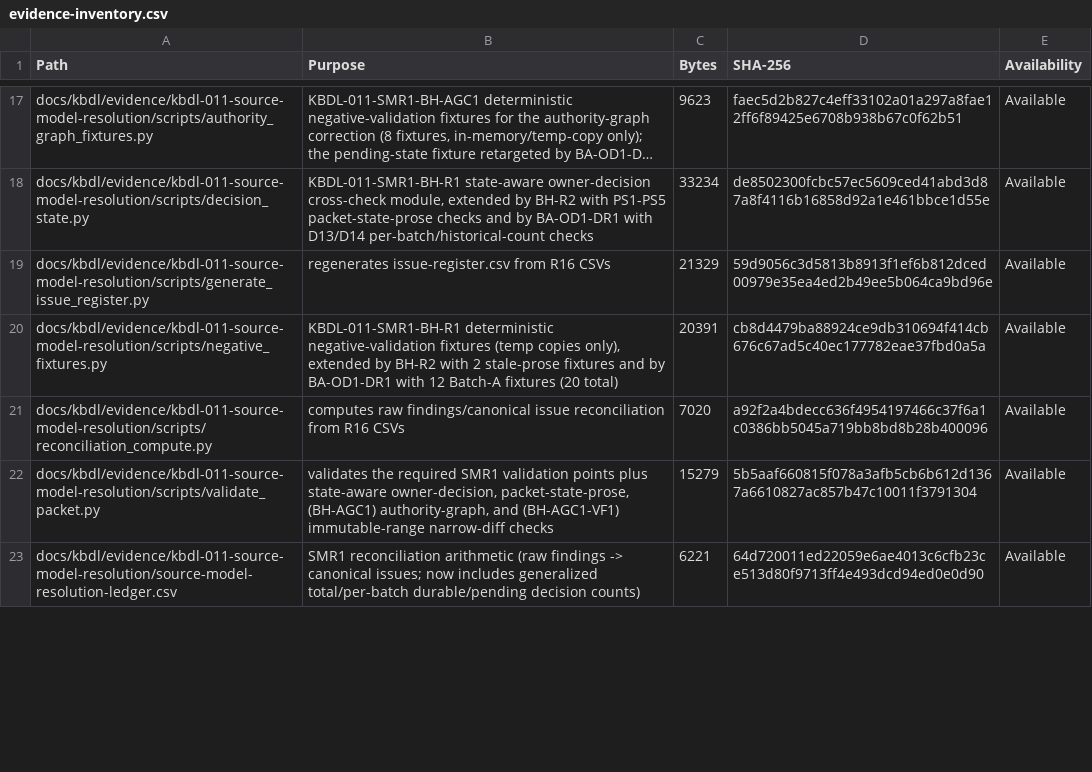
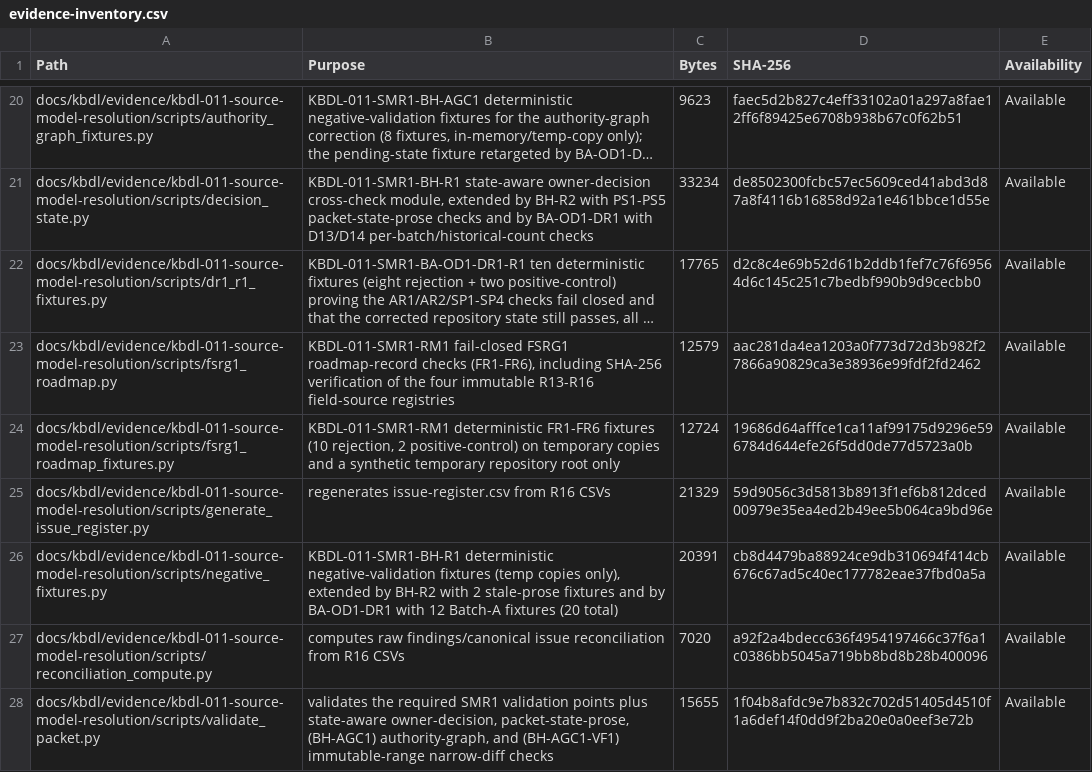
Before and after one commit to kbmanilla06/kbdl, a CSV file: docs/kbdl/evidence/kbdl-011-source-model-resolution/evidence-inventory.csv, drawn as a sheet; only a part is shown, gaps mark what is left out; the shorter side is filled out with more unchanged rows; long unchanged cells end in …; addresses are those after the commit; the diff covers the shown part only; the diff names each change by its address in the sheet, - before the commit and + after, or states it on an @@ line.

```diff
--- a/docs/kbdl/evidence/kbdl-011-source-model-resolution/evidence-inventory.csv
+++ b/docs/kbdl/evidence/kbdl-011-source-model-resolution/evidence-inventory.csv
@@ row 26 moved to row 22: docs/kbdl/evidence/kbdl-011-source-model… @@
+row 23: docs/kbdl/evidence/kbdl-011-source-model-resolution/scripts/fsrg1_roadmap.py | KBDL-011-SMR1-RM1 fail-closed FSRG1 roadmap-record checks (FR1-FR6), including SHA-256 verification of the four immutable R13-R16 field-source registries | 12579 | aac281da4ea1203a0f773d72d3b982f27866a90829ca3e38936e99fdf2fd2462 | Available
+row 24: docs/kbdl/evidence/kbdl-011-source-model-resolution/scripts/fsrg1_roadmap_fixtures.py | KBDL-011-SMR1-RM1 deterministic FR1-FR6 fixtures (10 rejection, 2 positive-control) on temporary copies and a synthetic temporary repository root only | 12724 | 19686d64afffce1ca11af99175d9296e596784d644efe26f5dd0de77d5723a0b | Available
-C28 (Bytes): 15279
+C28 (Bytes): 15655
-D28 (SHA-256): 5b5aaf660815f078a3afb5cb6b612d1367a6610827ac857b47c10011f3791304
+D28 (SHA-256): 1f04b8afdc9e7b832c702d51405d4510f1a6def14f0dd9f2ba20e0a0eef3e72b
```
Also changed, not shown: 3 added rows, 2 moved rows and 10 edited cells elsewhere in this file, 11 other files.
